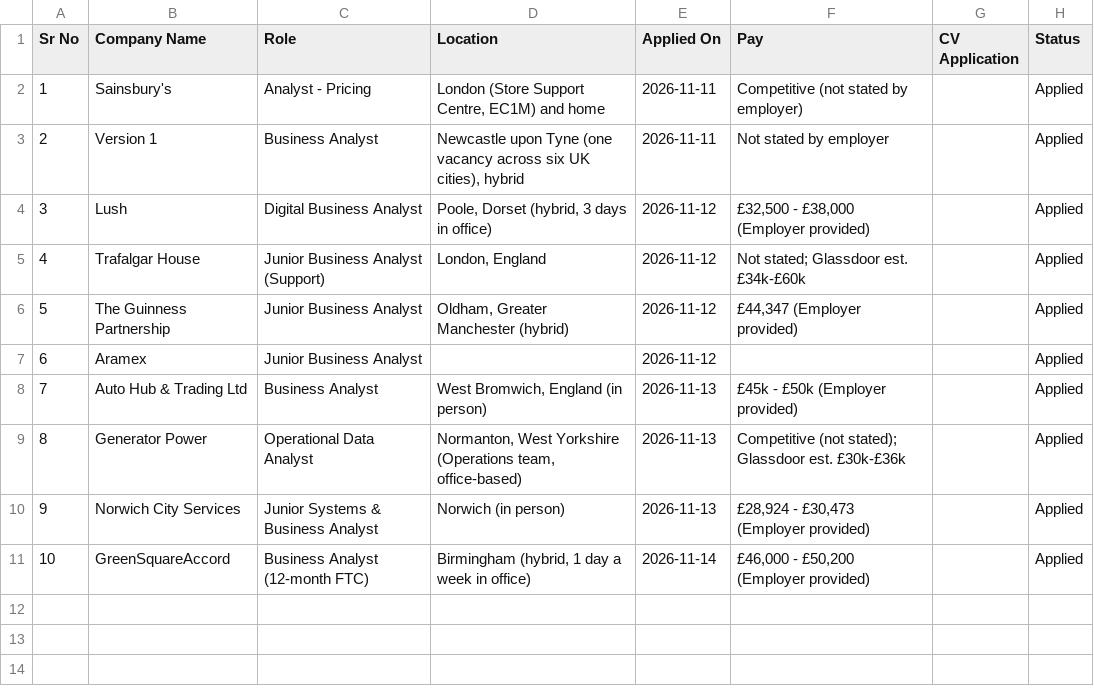
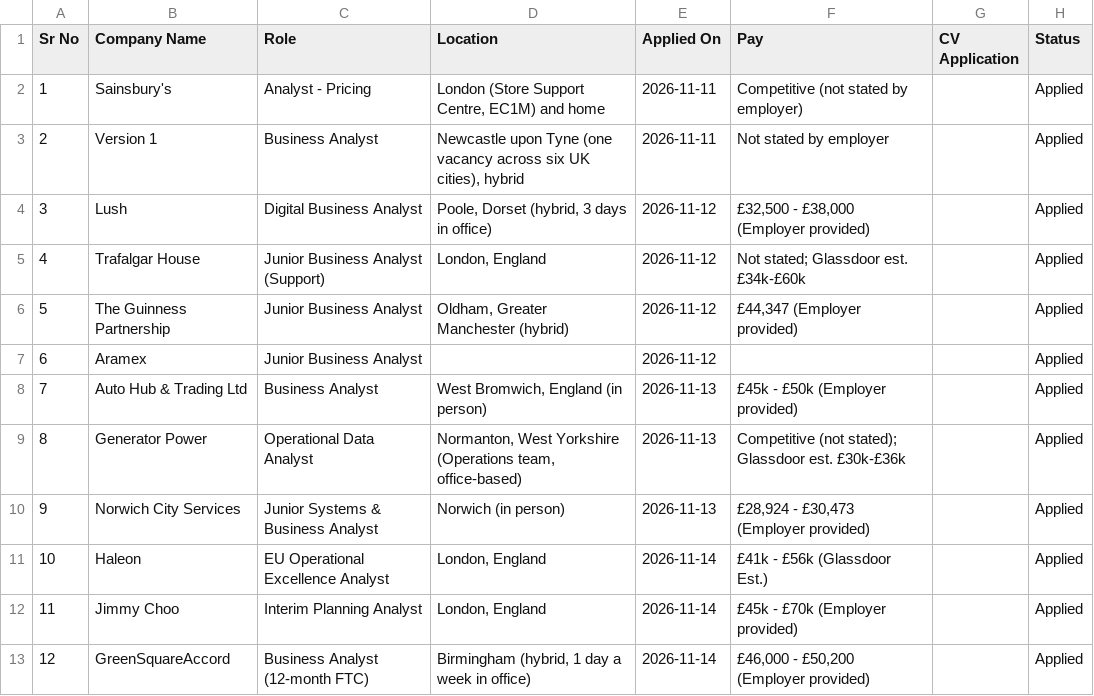
Before and after one commit to Drvptl2106/jobs, a CSV file: data/applied.csv, drawn as a sheet; addresses are those after the commit; the diff names each change by its address in the sheet, - before the commit and + after, or states it on an @@ line.

```diff
--- a/data/applied.csv
+++ b/data/applied.csv
+row 11: 10 | Haleon | EU Operational Excellence Analyst | London, England | 2026-11-14 | £41k - £56k (Glassdoor Est.) |  | Applied
+row 12: 11 | Jimmy Choo | Interim Planning Analyst | London, England | 2026-11-14 | £45k - £70k (Employer provided) |  | Applied
@@ column A (Sr No) renumbered from row 13 down @@
```
Also changed, not shown: data/jobs.csv, 1 other file.
